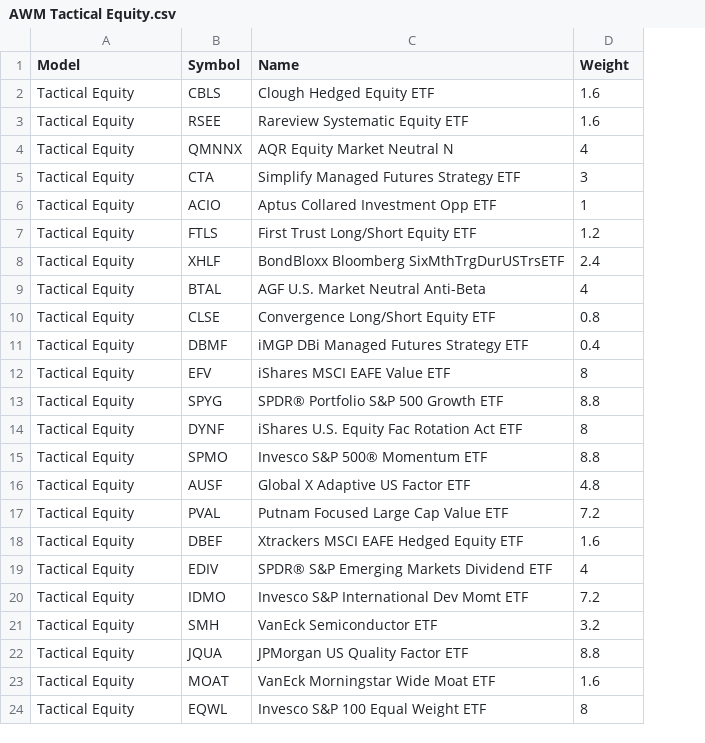
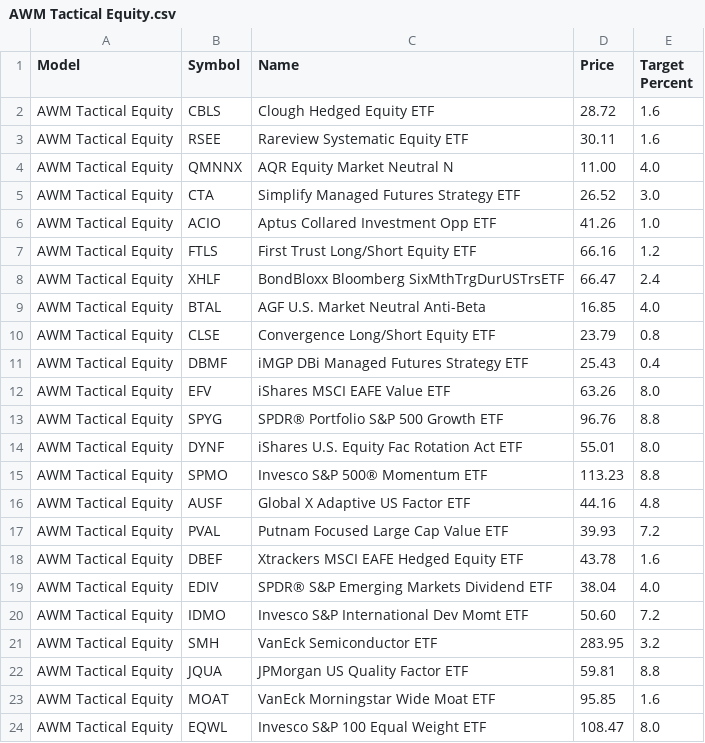
Before and after one commit to ablewealth/rebalancer, a CSV file: data/models/AWM Tactical Equity.csv, drawn as a sheet; addresses are those after the commit; the diff names each change by its address in the sheet, - before the commit and + after, or states it on an @@ line.

Commit message:
Updated prices on model

```diff
--- a/data/models/AWM Tactical Equity.csv
+++ b/data/models/AWM Tactical Equity.csv
+column D (Price), rows 2-24: 28.72 | 30.11 | 11.00 | 26.52 | 41.26 | 66.16 | 66.47 | 16.85 | 23.79 | 25.43 | 63.26 | 96.76 | 55.01 | 113.23 | 44.16 | 39.93 | 43.78 | 38.04 | 50.60 | 283.95 | 59.81 | 95.85 | 108.47
-E1: Weight
+E1: Target Percent
-A2:A24 (Model): Tactical Equity
+A2:A24 (Model): AWM Tactical Equity
-E4 (Target Percent): 4
+E4 (Target Percent): 4.0
-E5 (Target Percent): 3
+E5 (Target Percent): 3.0
-E6 (Target Percent): 1
+E6 (Target Percent): 1.0
-E9 (Target Percent): 4
+E9 (Target Percent): 4.0
-E12 (Target Percent): 8
+E12 (Target Percent): 8.0
-E14 (Target Percent): 8
+E14 (Target Percent): 8.0
-E19 (Target Percent): 4
+E19 (Target Percent): 4.0
-E24 (Target Percent): 8
+E24 (Target Percent): 8.0
```
Also changed, not shown: data/models/AWM Model - All Equity.csv, data/models/AWM Model - Fixed (D).csv, 1 other file.
